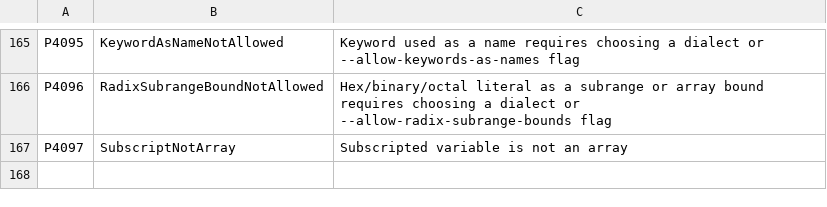
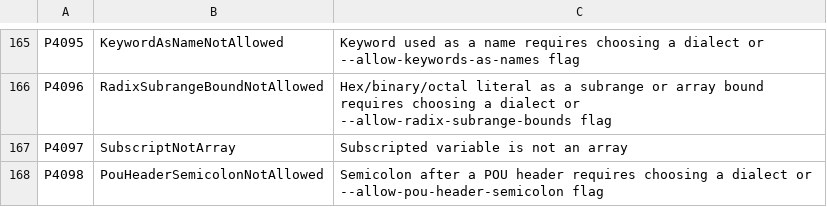
Before and after one commit to ironplc/ironplc, a CSV file: compiler/problems/resources/problem-codes.csv, drawn as a sheet; only a part is shown, gaps mark what is left out.

```diff
--- a/compiler/problems/resources/problem-codes.csv
+++ b/compiler/problems/resources/problem-codes.csv
@@ -167 +167,2 @@ P4096,RadixSubrangeBoundNotAllowed,Hex/binary/octal literal as a subrange or arr
 P4097,SubscriptNotArray,Subscripted variable is not an array
+P4098,PouHeaderSemicolonNotAllowed,Semicolon after a POU header requires choosing a dialect or --allow-pou-header-semicolon flag
```
Also changed, not shown: 18 other files.
